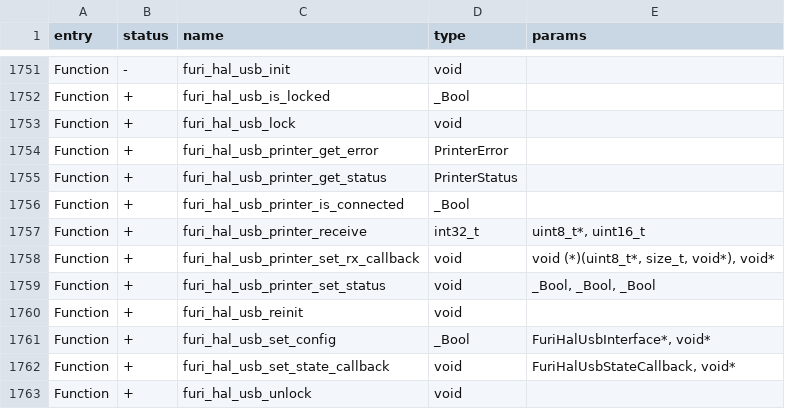
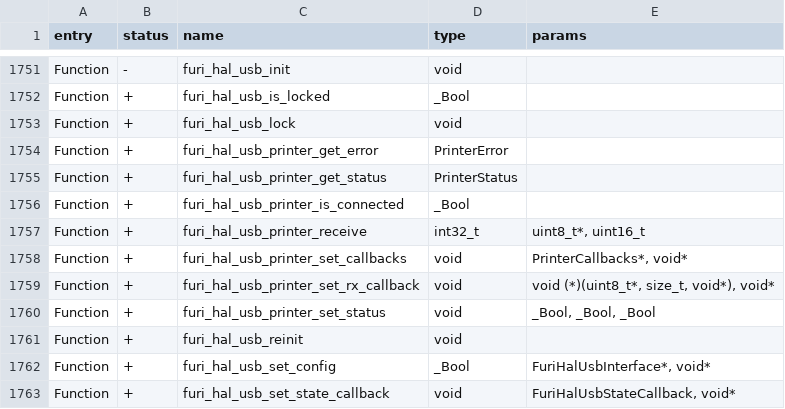
Before and after one commit to flipperdevices/flipperzero-firmware, a CSV file: targets/f7/api_symbols.csv, drawn as a sheet; only a part is shown, gaps mark what is left out; the shorter side is filled out with more unchanged rows; the diff names each change by its address in the sheet, - before the commit and + after, or states it on an @@ line.

Commit message:
Add callback

```diff
--- a/targets/f7/api_symbols.csv
+++ b/targets/f7/api_symbols.csv
+row 1758: Function | + | furi_hal_usb_printer_set_callbacks | void | PrinterCallbacks*, void*
```
Also changed, not shown: 3 other files.
